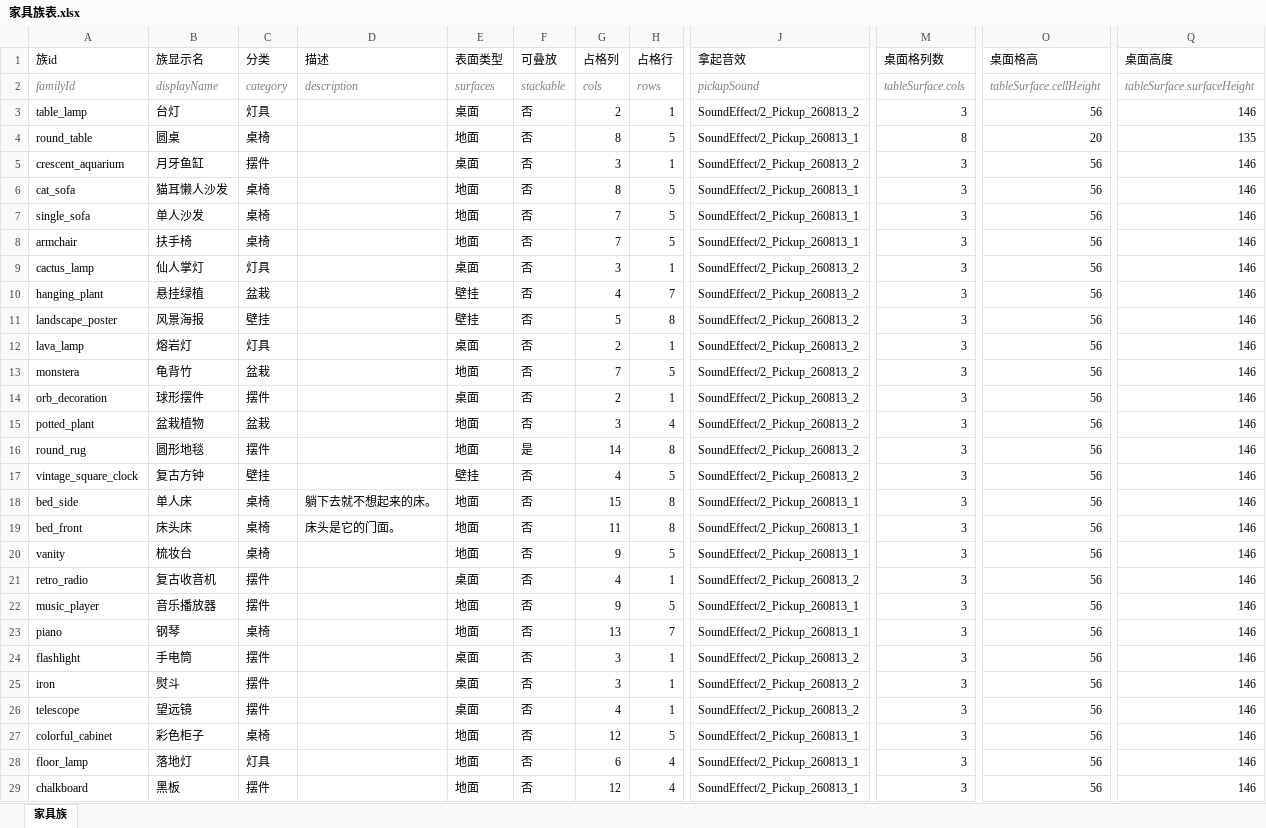
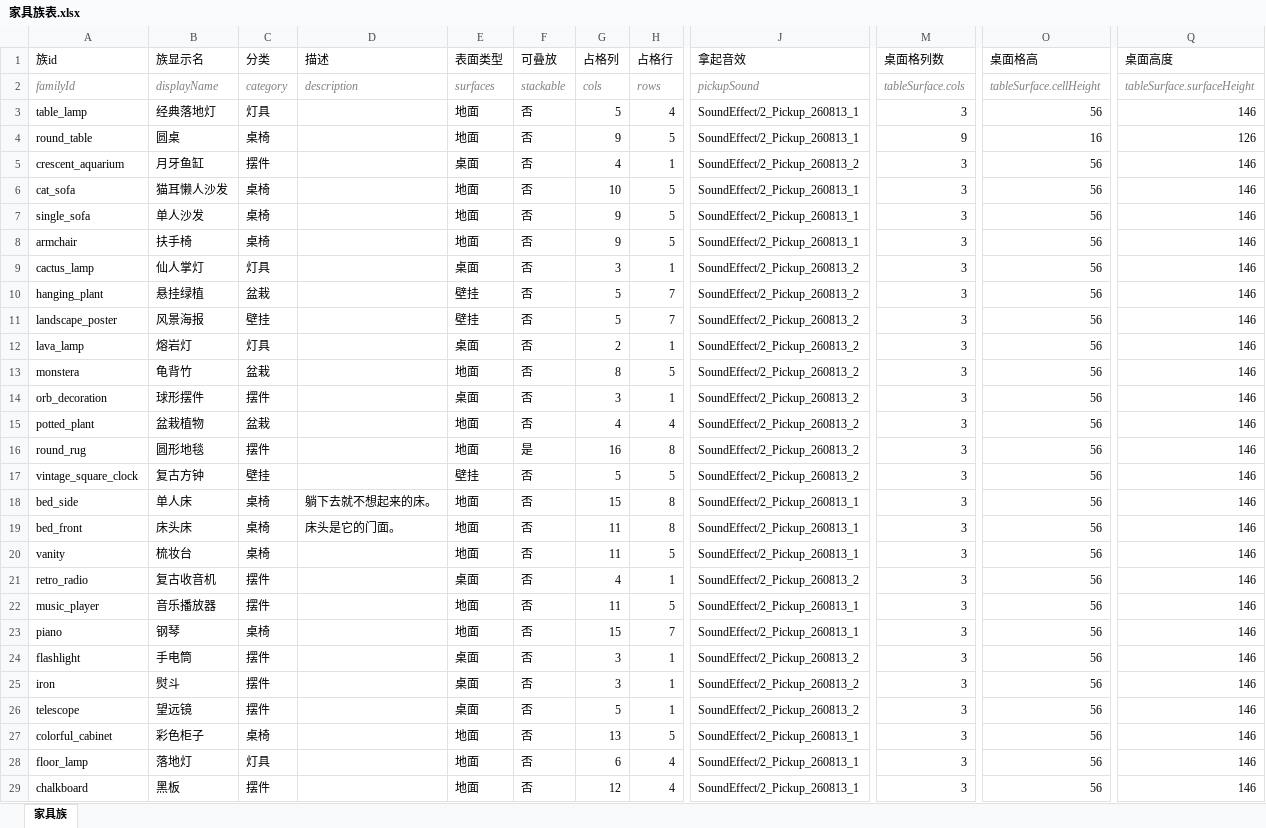
Before and after one commit to CsOHQAQ/2026MasterHouse, an Excel workbook: Excel/家具族表.xlsx, sheet 家具族, drawn as a sheet; only a part is shown, gaps mark what is left out; values as stored, in another font and other column widths than the file's, no borders; the diff covers the shown part only; the diff names each change by its address in the sheet, - before the commit and + after, or states it on an @@ line.

Commit message:
fix: refine furniture grids and tabletop layering

```diff
--- a/Excel/家具族表.xlsx (sheet 家具族)
+++ b/Excel/家具族表.xlsx (sheet 家具族)
-B3 (族显示名): 台灯
+B3 (族显示名): 经典落地灯
-E3 (表面类型): 桌面
+E3 (表面类型): 地面
-G3 (占格列): 2
+G3 (占格列): 5
-H3 (占格行): 1
+H3 (占格行): 4
-J3 (拿起音效): SoundEffect/2_Pickup_260813_2
+J3 (拿起音效): SoundEffect/2_Pickup_260813_1
-G4 (占格列): 8
+G4 (占格列): 9
-M4 (桌面格列数): 8
+M4 (桌面格列数): 9
-O4 (桌面格高): 20
+O4 (桌面格高): 16
-Q4 (桌面高度): 135
+Q4 (桌面高度): 126
-G5 (占格列): 3
+G5 (占格列): 4
-G6 (占格列): 8
+G6 (占格列): 10
-G7:G8 (占格列): 7
+G7:G8 (占格列): 9
-G10 (占格列): 4
+G10 (占格列): 5
-H11 (占格行): 8
+H11 (占格行): 7
-G13 (占格列): 7
+G13 (占格列): 8
-G14 (占格列): 2
+G14 (占格列): 3
-G15 (占格列): 3
+G15 (占格列): 4
-G16 (占格列): 14
+G16 (占格列): 16
-G17 (占格列): 4
+G17 (占格列): 5
-G20 (占格列): 9
+G20 (占格列): 11
-G22 (占格列): 9
+G22 (占格列): 11
-G23 (占格列): 13
+G23 (占格列): 15
-G26 (占格列): 4
+G26 (占格列): 5
-G27 (占格列): 12
+G27 (占格列): 13
```
Also changed, not shown: 1 edited cell elsewhere in this sheet, 5 other files.
